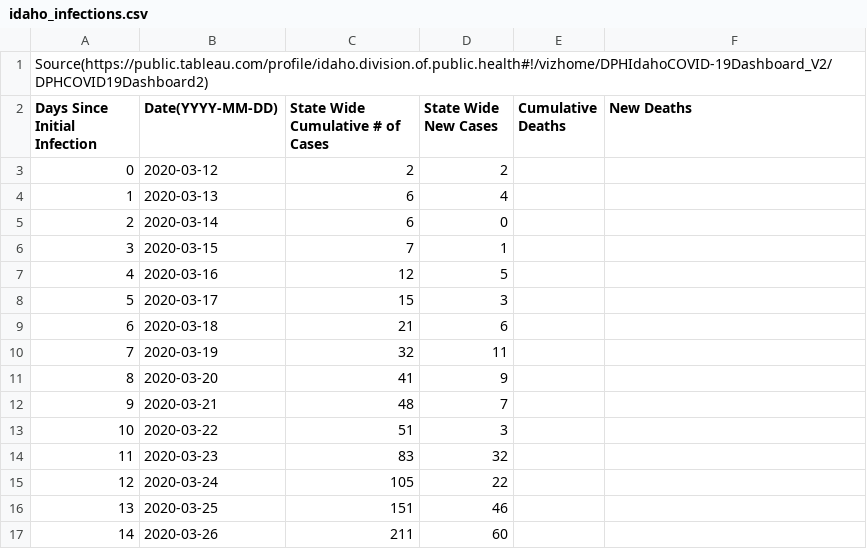
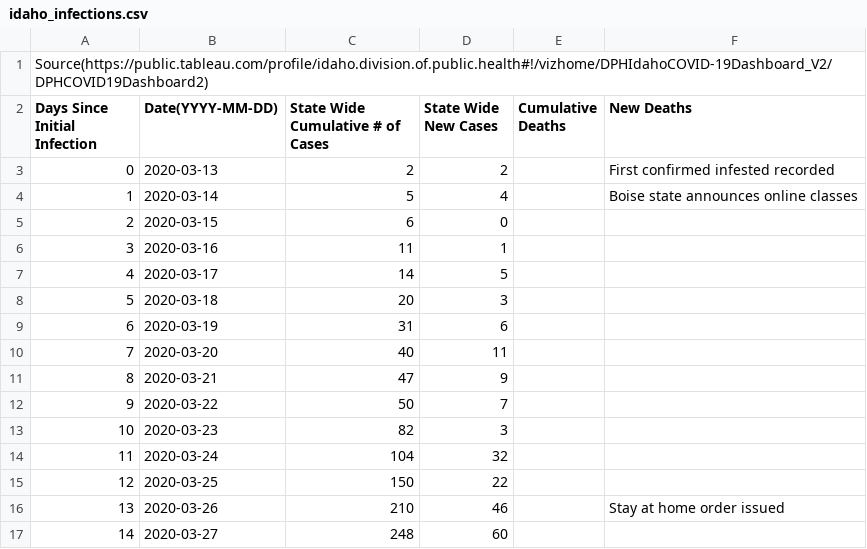
Before and after one commit to mse150s20/p2-kinetics, a CSV file: Data/idaho_infections.csv, drawn as a sheet; only a part is shown; the diff covers the shown part only.

Commit message:
Corrected cummulative number of cases to reflect what is actually reported from Idaho State Government website. Added significant events next to the dates.

```diff
--- a/Data/idaho_infections.csv
+++ b/Data/idaho_infections.csv
@@ -2,16 +2,16 @@ Source(https://public.tableau.com/profile/idaho.division.of.public.health#!/vizh
 Days Since Initial Infection, Date(YYYY-MM-DD), State Wide Cumulative # of Cases, State Wide New Cases, Cumulative Deaths, New Deaths
-0,2020-03-12,2,2,,
-1,2020-03-13,6,4,,
-2,2020-03-14,6,0,,
-3,2020-03-15,7,1,,
-4,2020-03-16,12,5,,
-5,2020-03-17,15,3,,
-6,2020-03-18,21,6,,
-7,2020-03-19,32,11,,
-8,2020-03-20,41,9,,
-9,2020-03-21,48,7,,
-10,2020-03-22,51,3,,
-11,2020-03-23,83,32,,
-12,2020-03-24,105,22,,
-13,2020-03-25,151,46,,
-14,2020-03-26,211,60,,
+0,2020-03-13,2,2,, First confirmed infested recorded
+1,2020-03-14,5,4,, Boise state announces online classes
+2,2020-03-15,6,0,,
+3,2020-03-16,11,1,,
+4,2020-03-17,14,5,,
+5,2020-03-18,20,3,,
+6,2020-03-19,31,6,,
+7,2020-03-20,40,11,,
+8,2020-03-21,47,9,,
+9,2020-03-22,50,7,,
+10,2020-03-23,82,3,,
+11,2020-03-24,104,32,,
+12,2020-03-25,150,22,,
+13,2020-03-26,210,46,, Stay at home order issued
+14,2020-03-27,248,60,,
```
Also changed, not shown: 49 edited cells elsewhere in this file.
